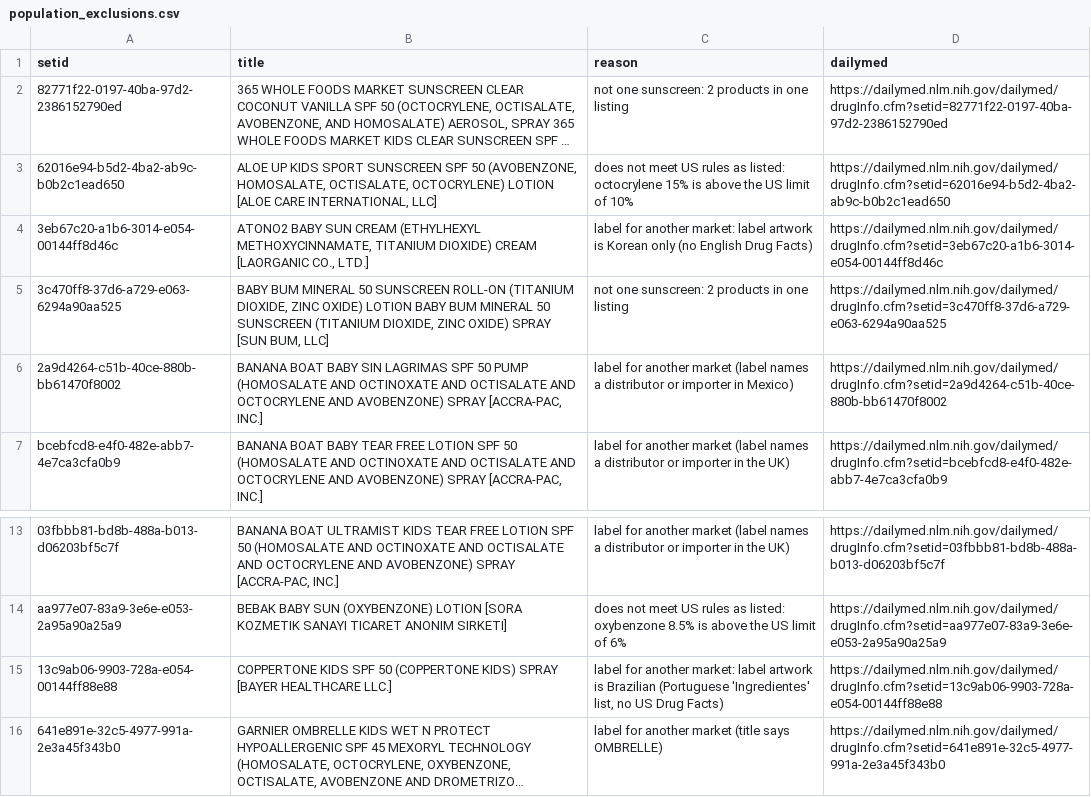
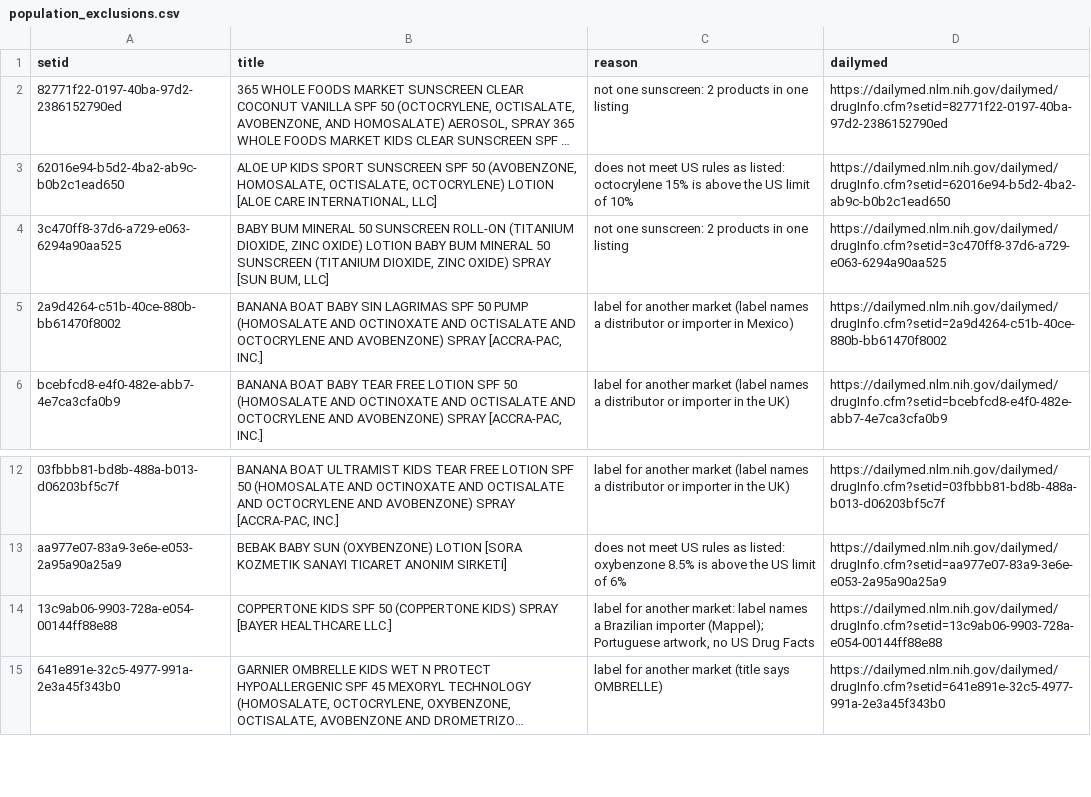
Before and after one commit to arwfamily/tinysafe-dailymed-scraper-v2, a CSV file: claims/population_exclusions.csv, drawn as a sheet; only a part is shown, gaps mark what is left out; long unchanged cells end in …; removed rows and columns are numbered as before the commit, all else as after; the diff names each change by its address in the sheet, - before the commit and + after, or states it on an @@ line.

```diff
--- a/claims/population_exclusions.csv
+++ b/claims/population_exclusions.csv
-row 4: 3eb67c20-a1b6-3014-e054-00144ff8d46c | ATONO2 BABY SUN CREAM (ETHYLHEXYL METHOXYCINNAMATE, TITANIUM DIOXIDE) CREAM [LAORGANIC CO., LTD.] | label for another market: label artwork is Korean only (no English Drug Facts) | https://dailymed.nlm.nih.gov/dailymed/drugInfo.cfm?setid=3eb67c20-a1b6-3014-e054-00144ff8d46c
-C14 (reason): …market: label artwork is Brazilian (Portuguese 'Ingredientes' list, no US Drug Facts)
+C14 (reason): …market: label names a Brazilian importer (Mappel); Portuguese artwork, no US Drug Facts
```
Also changed, not shown: claims/same_ingredient_list_pairs.csv, 7 other files.
